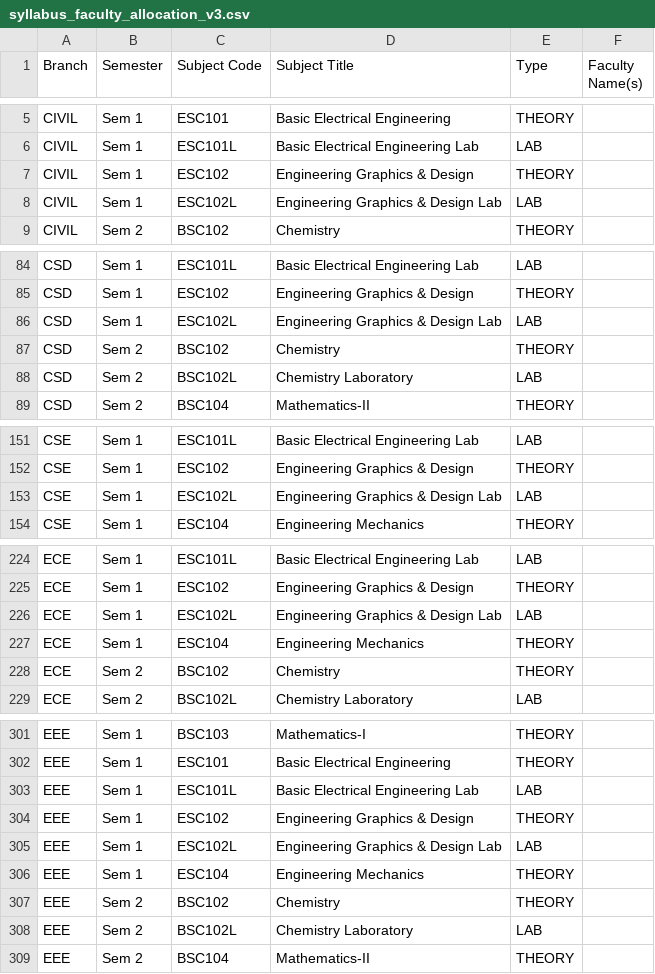
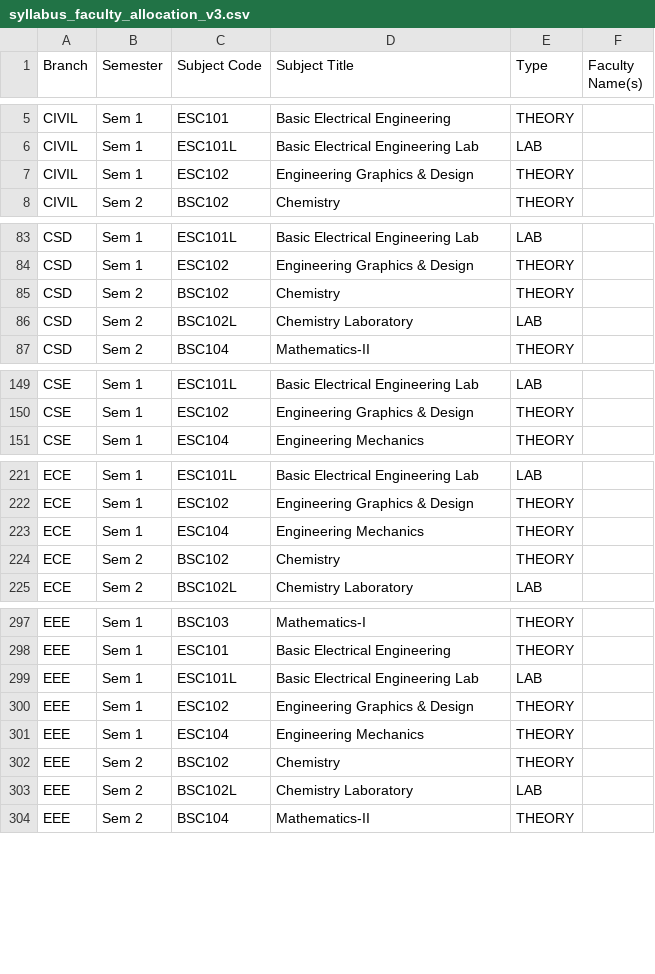
Before and after one commit to GouthamA15/KUCET_College_Management_System, a CSV file: syllabus_faculty_allocation_v3.csv, drawn as a sheet; only a part is shown, gaps mark what is left out; the diff covers the shown part only.

```diff
--- a/syllabus_faculty_allocation_v3.csv
+++ b/syllabus_faculty_allocation_v3.csv
@@ -7,3 +7,2 @@ CIVIL,Sem 1,"ESC101L","Basic Electrical Engineering Lab",LAB,""
 CIVIL,Sem 1,"ESC102","Engineering Graphics & Design",THEORY,""
-CIVIL,Sem 1,"ESC102L","Engineering Graphics & Design Lab",LAB,""
 CIVIL,Sem 2,"BSC102","Chemistry",THEORY,""
@@ -85,3 +84,2 @@ CSD,Sem 1,"ESC101L","Basic Electrical Engineering Lab",LAB,""
 CSD,Sem 1,"ESC102","Engineering Graphics & Design",THEORY,""
-CSD,Sem 1,"ESC102L","Engineering Graphics & Design Lab",LAB,""
 CSD,Sem 2,"BSC102","Chemistry",THEORY,""
@@ -152,3 +150,2 @@ CSE,Sem 1,"ESC101L","Basic Electrical Engineering Lab",LAB,""
 CSE,Sem 1,"ESC102","Engineering Graphics & Design",THEORY,""
-CSE,Sem 1,"ESC102L","Engineering Graphics & Design Lab",LAB,""
 CSE,Sem 1,"ESC104","Engineering Mechanics",THEORY,""
@@ -225,3 +222,2 @@ ECE,Sem 1,"ESC101L","Basic Electrical Engineering Lab",LAB,""
 ECE,Sem 1,"ESC102","Engineering Graphics & Design",THEORY,""
-ECE,Sem 1,"ESC102L","Engineering Graphics & Design Lab",LAB,""
 ECE,Sem 1,"ESC104","Engineering Mechanics",THEORY,""
@@ -304,3 +300,2 @@ EEE,Sem 1,"ESC101L","Basic Electrical Engineering Lab",LAB,""
 EEE,Sem 1,"ESC102","Engineering Graphics & Design",THEORY,""
-EEE,Sem 1,"ESC102L","Engineering Graphics & Design Lab",LAB,""
 EEE,Sem 1,"ESC104","Engineering Mechanics",THEORY,""
```
Also changed, not shown: 2 removed rows elsewhere in this file, 12 other files.
